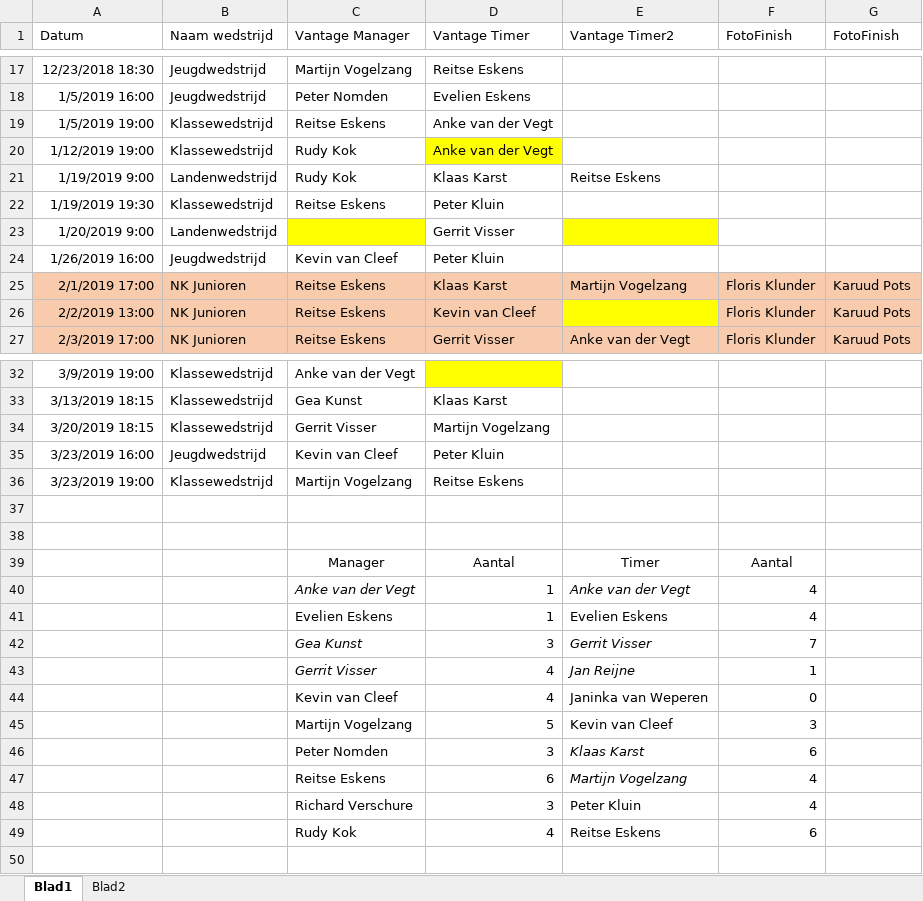
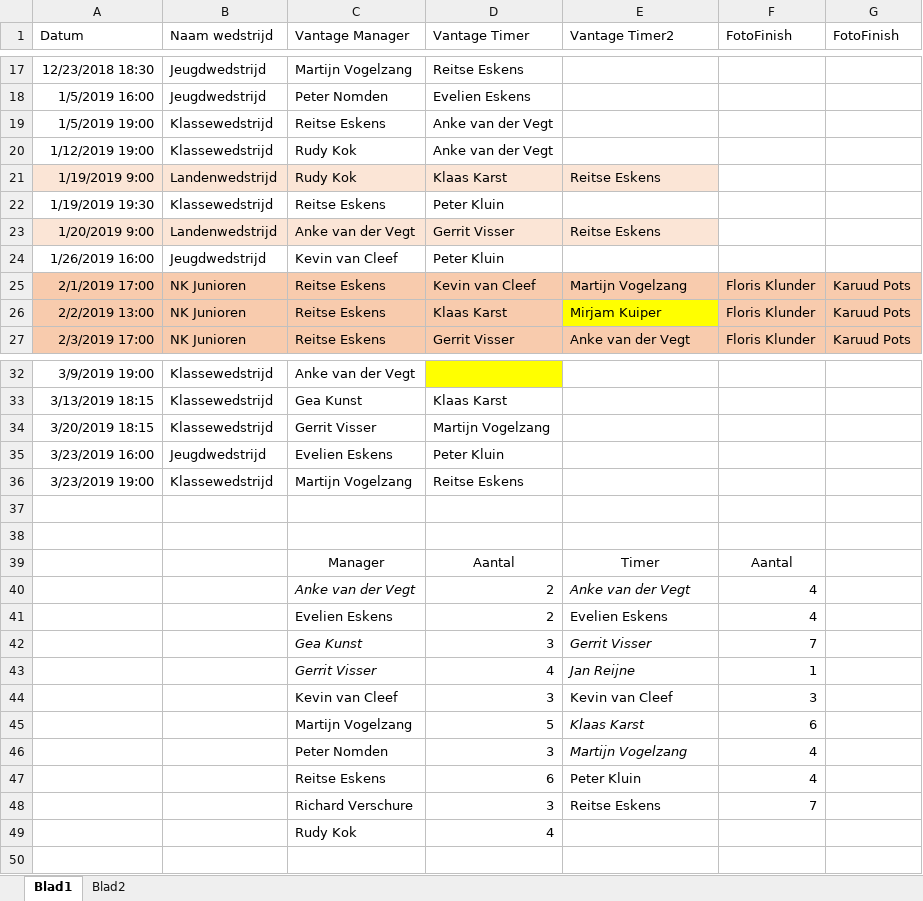
Before and after one commit to reitse/VantageGroningen, an Excel workbook: documents/ET kalender 18-19 06102018.xlsx, sheet Blad1, drawn as a sheet; only a part is shown, gaps mark what is left out; values as stored, in another font and other column widths than the file's, no borders; removed rows and columns are numbered as before the commit, all else as after; the diff names each change by its address in the sheet, - before the commit and + after, or states it on an @@ line.

Commit message:
NK Afstanden
NK Afstanden

```diff
--- a/documents/ET kalender 18-19 06102018.xlsx (sheet Blad1)
+++ b/documents/ET kalender 18-19 06102018.xlsx (sheet Blad1)
-D20 fill: #FFFF00
+D20 fill: none
-A21:E21 fill: none
+A21:E21 fill: #FBE5D6
-A23:B23 fill: none
+A23:B23 fill: #FBE5D6
-C23 (Vantage Manager): (empty)
+C23 (Vantage Manager): Anke van der Vegt
-C23 fill: #FFFF00
+C23 fill: #FBE5D6
-D23 fill: none
+D23 fill: #FBE5D6
-E23 (Vantage Timer2): (empty)
+E23 (Vantage Timer2): Reitse Eskens
-E23 fill: #FFFF00
+E23 fill: #FBE5D6
-D25 (Vantage Timer): Klaas Karst
+D25 (Vantage Timer): Kevin van Cleef
-D26 (Vantage Timer): Kevin van Cleef
+D26 (Vantage Timer): Klaas Karst
-E26 (Vantage Timer2): (empty)
+E26 (Vantage Timer2): Mirjam Kuiper
-C35 (Vantage Manager): Kevin van Cleef
+C35 (Vantage Manager): Evelien Eskens
-D40:D41 (Vantage Timer): 1
+D40:D41 (Vantage Timer): 2
-row 44:  |  | Kevin van Cleef | 4 | Janinka van Weperen | 0
-C44 (Vantage Manager): Martijn Vogelzang
+C44 (Vantage Manager): Kevin van Cleef
-D44 (Vantage Timer): 5
+D44 (Vantage Timer): 3
+row 45:  |  | Martijn Vogelzang | 5 | Klaas Karst | 6
-E46 (Vantage Timer2): Klaas Karst
+E46 (Vantage Timer2): Martijn Vogelzang
-F46 (FotoFinish): 6
+F46 (FotoFinish): 4
-E47 (Vantage Timer2): Martijn Vogelzang
+E47 (Vantage Timer2): Peter Kluin
-E47 italic: on
+E47 italic: off
-E48 (Vantage Timer2): Peter Kluin
+E48 (Vantage Timer2): Reitse Eskens
-F48 (FotoFinish): 4
+F48 (FotoFinish): 7
-E49 (Vantage Timer2): Reitse Eskens
+E49 (Vantage Timer2): (empty)
-F49 (FotoFinish): 6
+F49 (FotoFinish): (empty)
```
Also changed, not shown: formulas that keep their value.
